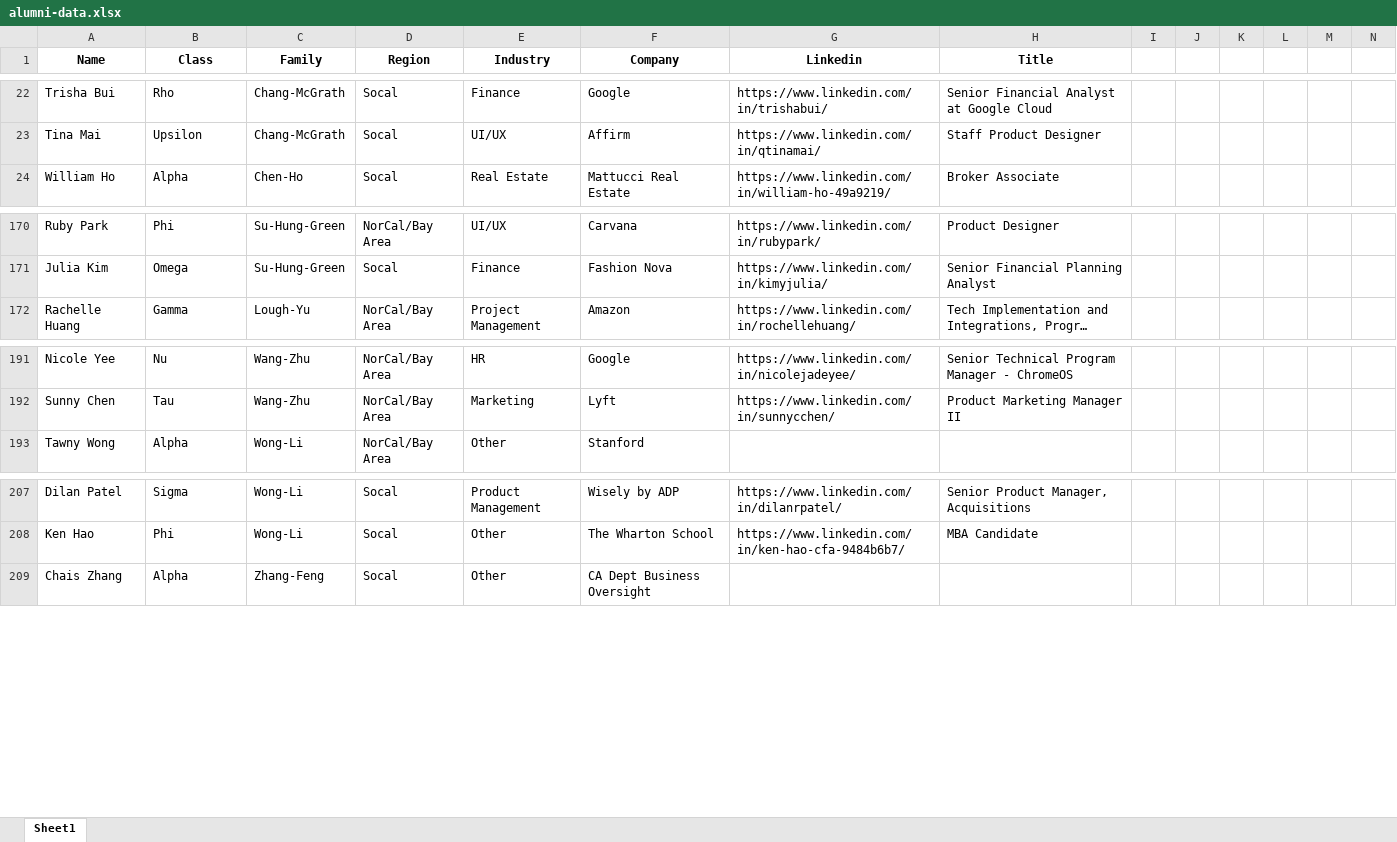
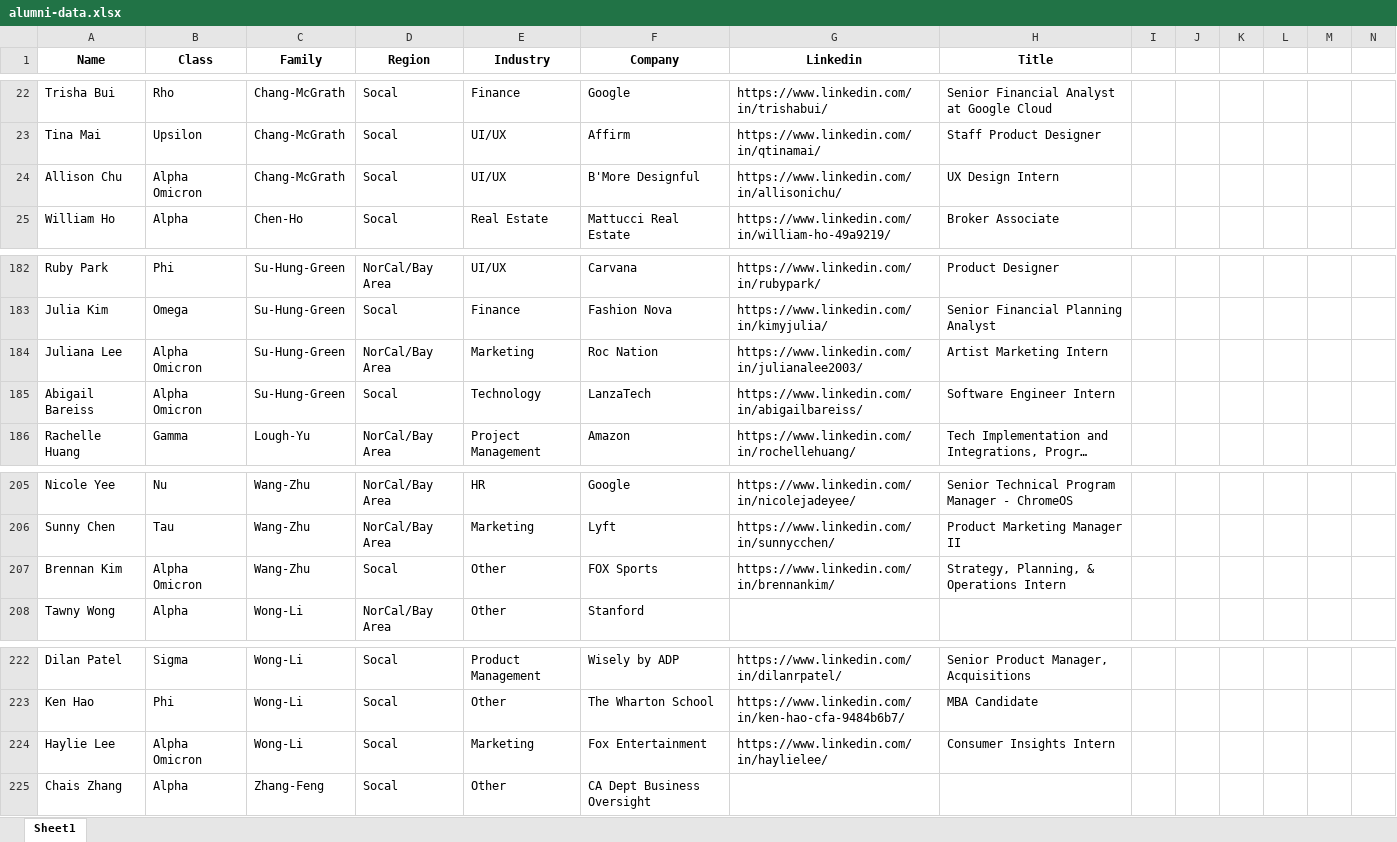
Before and after one commit to dspuci-vpar/dsp-alumni-dashboard, an Excel workbook: public/alumni-data.xlsx, sheet Sheet1, drawn as a sheet; only a part is shown, gaps mark what is left out; long unchanged cells end in …; values as stored, in another font and other column widths than the file's, no borders; charts and pictures not drawn; the diff covers the shown part only; the diff names each change by its address in the sheet, - before the commit and + after, or states it on an @@ line.

```diff
--- a/public/alumni-data.xlsx (sheet Sheet1)
+++ b/public/alumni-data.xlsx (sheet Sheet1)
+row 24: Allison Chu | Alpha Omicron | Chang-McGrath | Socal | UI/UX | B'More Designful | https://www.linkedin.com/in/allisonichu/ | UX Design Intern
+row 184: Juliana Lee | Alpha Omicron | Su-Hung-Green | NorCal/Bay Area | Marketing | Roc Nation | https://www.linkedin.com/in/julianalee2003/ | Artist Marketing Intern
+row 185: Abigail Bareiss | Alpha Omicron | Su-Hung-Green | Socal | Technology | LanzaTech | https://www.linkedin.com/in/abigailbareiss/ | Software Engineer Intern
+row 207: Brennan Kim | Alpha Omicron | Wang-Zhu | Socal | Other | FOX Sports | https://www.linkedin.com/in/brennankim/ | Strategy, Planning, & Operations Intern
+row 224: Haylie Lee | Alpha Omicron | Wong-Li | Socal | Marketing | Fox Entertainment | https://www.linkedin.com/in/haylielee/ | Consumer Insights Intern
```
Also changed, not shown: 14 added rows elsewhere in this sheet, charts or pictures.
